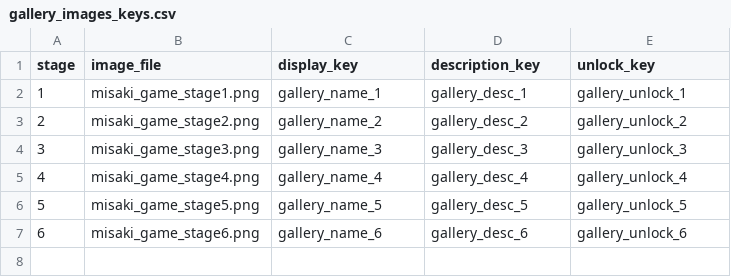
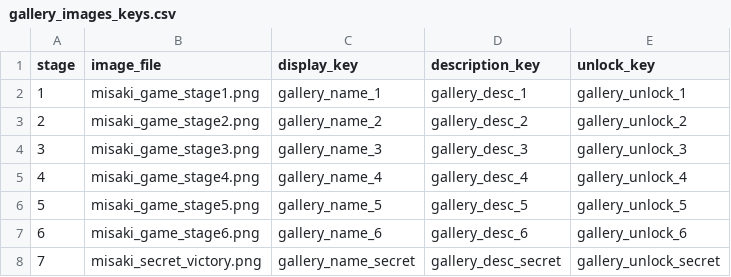
Before and after one commit to ayato-pg/futari-no-himitsu-yakyuken, a CSV file: assets/data/csv/gallery_images_keys.csv, drawn as a sheet; the diff names each change by its address in the sheet, - before the commit and + after, or states it on an @@ line.

```diff
--- a/assets/data/csv/gallery_images_keys.csv
+++ b/assets/data/csv/gallery_images_keys.csv
+row 8: 7 | misaki_secret_victory.png | gallery_name_secret | gallery_desc_secret | gallery_unlock_secret
```
Also changed, not shown: assets/data/csv/gallery_images.csv, 6 other files.
